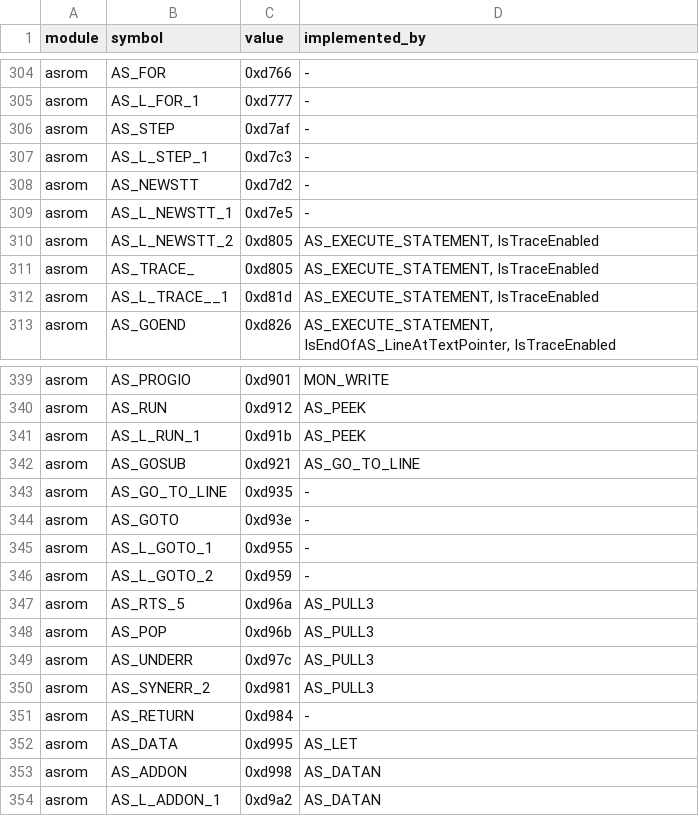
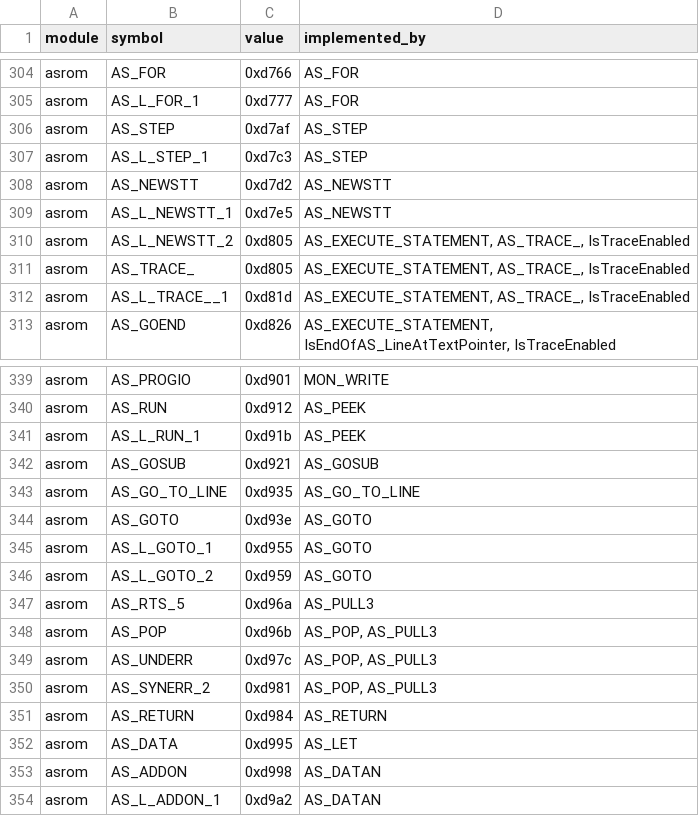
Before and after one commit to khmseu/ApplesoftNG, a TSV file: docs/symbol-implementation-map.tsv, drawn as a sheet; only a part is shown, gaps mark what is left out; the diff covers the shown part only; the diff names each change by its address in the sheet, - before the commit and + after, or states it on an @@ line.

```diff
--- a/docs/symbol-implementation-map.tsv
+++ b/docs/symbol-implementation-map.tsv
-D304:D305 (implemented_by): -
+D304:D305 (implemented_by): AS_FOR
-D306:D307 (implemented_by): -
+D306:D307 (implemented_by): AS_STEP
-D308:D309 (implemented_by): -
+D308:D309 (implemented_by): AS_NEWSTT
-D310:D312 (implemented_by): AS_EXECUTE_STATEMENT, IsTraceEnabled
+D310:D312 (implemented_by): AS_EXECUTE_STATEMENT, AS_TRACE_, IsTraceEnabled
-D342 (implemented_by): AS_GO_TO_LINE
+D342 (implemented_by): AS_GOSUB
-D343 (implemented_by): -
+D343 (implemented_by): AS_GO_TO_LINE
-D344:D346 (implemented_by): -
+D344:D346 (implemented_by): AS_GOTO
-D348:D350 (implemented_by): AS_PULL3
+D348:D350 (implemented_by): AS_POP, AS_PULL3
-D351 (implemented_by): -
+D351 (implemented_by): AS_RETURN
```
Also changed, not shown: 59 edited cells elsewhere in this file, docs/symbol-implementation-map-claims.tsv, 3 other files.
